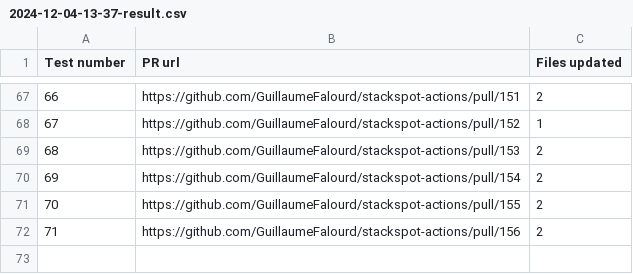
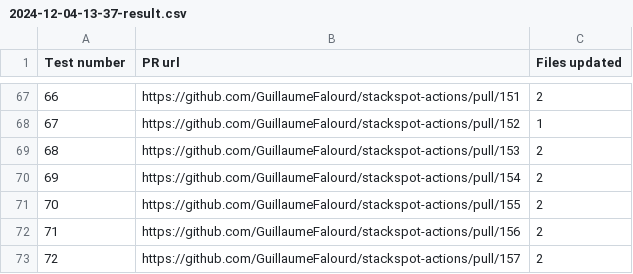
Before and after one commit to GuillaumeFalourd/stackspot-actions, a CSV file: reports/2024-12-04-13-37-result.csv, drawn as a sheet; only a part is shown, gaps mark what is left out; the diff names each change by its address in the sheet, - before the commit and + after, or states it on an @@ line.

```diff
--- a/reports/2024-12-04-13-37-result.csv
+++ b/reports/2024-12-04-13-37-result.csv
+row 73: 72 | https://github.com/GuillaumeFalourd/stackspot-actions/pull/157 | 2
```
